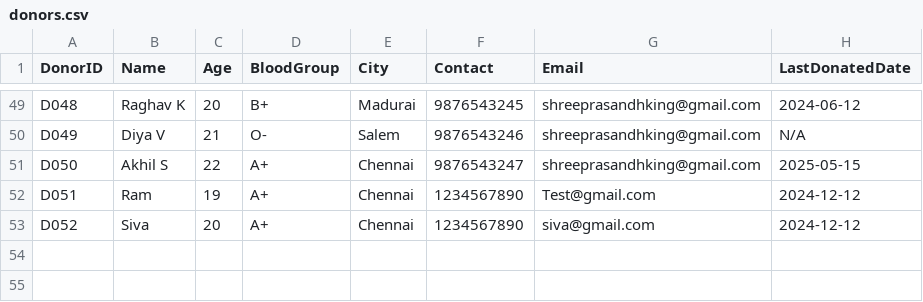
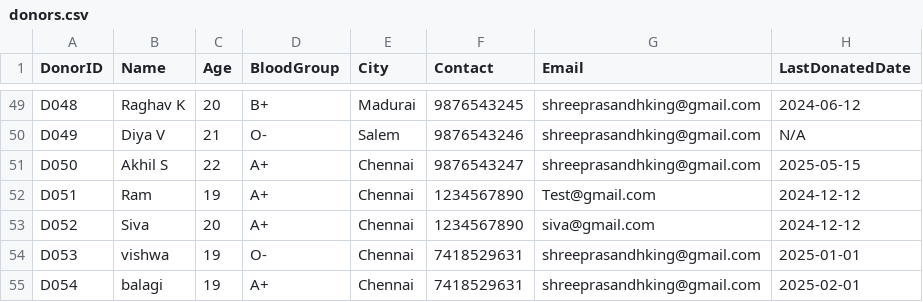
Before and after one commit to Shreeprasandh/rakthro-lifechain, a CSV file: db/donors.csv, drawn as a sheet; only a part is shown, gaps mark what is left out.

```diff
--- a/db/donors.csv
+++ b/db/donors.csv
@@ -53 +53,3 @@ D051,Ram,19,A+,Chennai,1234567890,Test@gmail.com,2024-12-12
 D052,Siva,20,A+,Chennai,1234567890,siva@gmail.com,2024-12-12
+D053,vishwa,19,O-,Chennai,7418529631,shreeprasandhking@gmail.com,2025-01-01
+D054,balagi,19,A+,Chennai,7418529631,shreeprasandhking@gmail.com,2025-02-01
```
Also changed, not shown: db/thal_donors.csv, db/user.csv, 7 other files.
